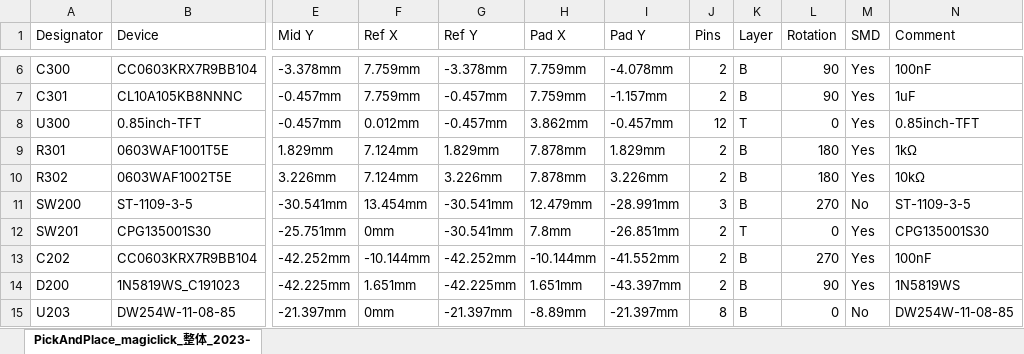
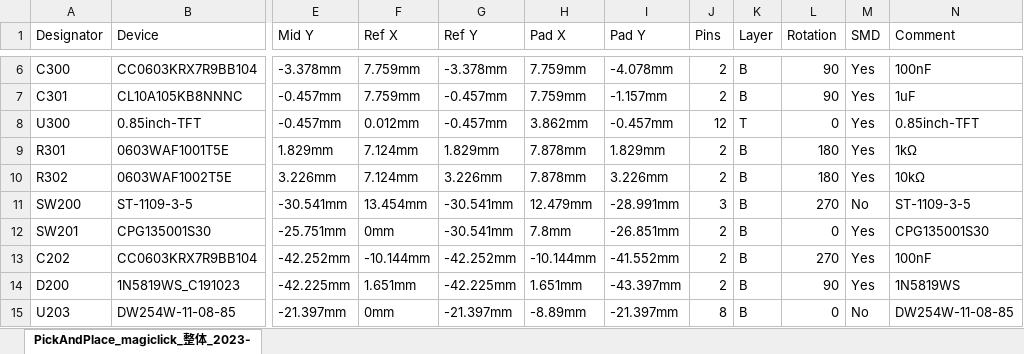
Before and after one commit to MakerM0/MagiClick-esp32s3, an Excel workbook: hardware/bom_gerber_pick/PickAndPlace_整体_2023-08-22.xlsx, sheet PickAndPlace_magiclick_整体_2023-, drawn as a sheet; only a part is shown, gaps mark what is left out; values as stored, in another font and other column widths than the file's, no borders; the diff names each change by its address in the sheet, - before the commit and + after, or states it on an @@ line.

Commit message:
upload hardware

```diff
--- a/hardware/bom_gerber_pick/PickAndPlace_整体_2023-08-22.xlsx (sheet PickAndPlace_magiclick_整体_2023-)
+++ b/hardware/bom_gerber_pick/PickAndPlace_整体_2023-08-22.xlsx (sheet PickAndPlace_magiclick_整体_2023-)
-K12 (Layer): T
+K12 (Layer): B
```
Also changed, not shown: 9 other files.
